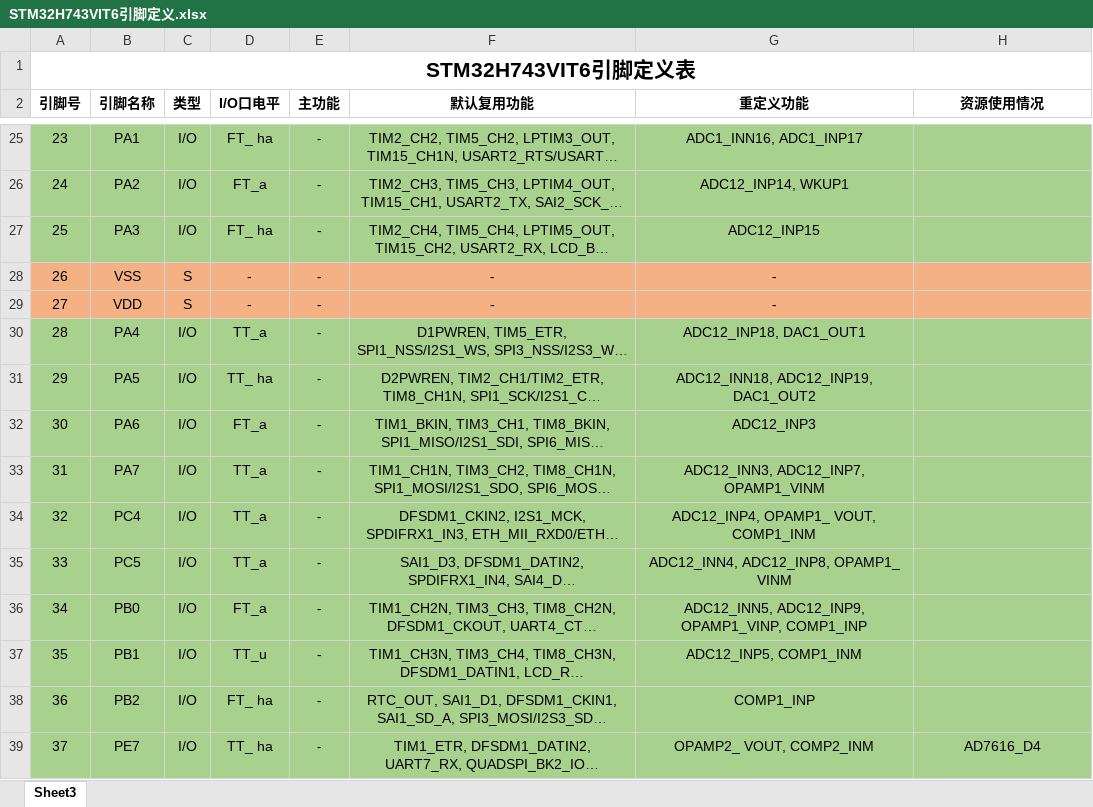
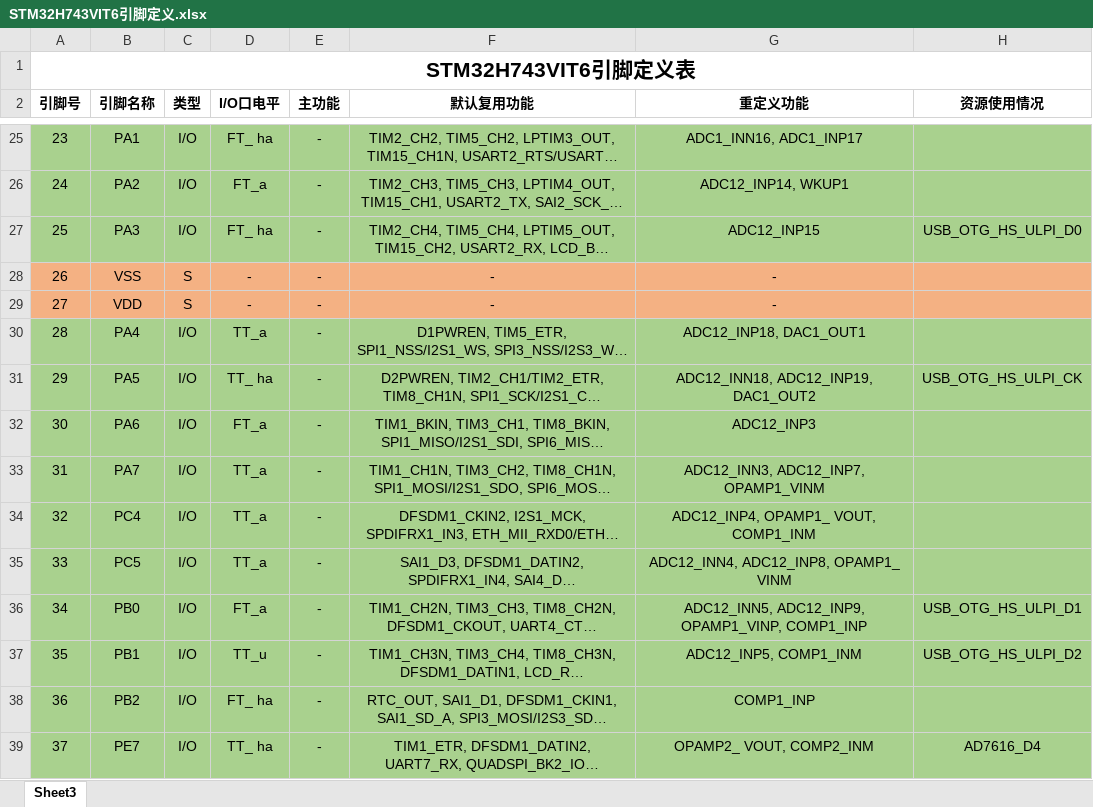
Before and after one commit to Healeraaa/High_Speed_Collection_AD7616, an Excel workbook: STM32H743VIT6引脚定义.xlsx, sheet Sheet3, drawn as a sheet; only a part is shown, gaps mark what is left out; long unchanged cells end in …; values as stored, in another font and other column widths than the file's, no borders; the diff covers the shown part only; the diff names each change by its address in the sheet, - before the commit and + after, or states it on an @@ line.

```diff
--- a/STM32H743VIT6引脚定义.xlsx (sheet Sheet3)
+++ b/STM32H743VIT6引脚定义.xlsx (sheet Sheet3)
-H27 (资源使用情况): (empty)
+H27 (资源使用情况): USB_OTG_HS_ULPI_D0
-H31 (资源使用情况): (empty)
+H31 (资源使用情况): USB_OTG_HS_ULPI_CK
-H36 (资源使用情况): (empty)
+H36 (资源使用情况): USB_OTG_HS_ULPI_D1
-H37 (资源使用情况): (empty)
+H37 (资源使用情况): USB_OTG_HS_ULPI_D2
```
Also changed, not shown: 13 edited cells elsewhere in this sheet, 15 other files.
